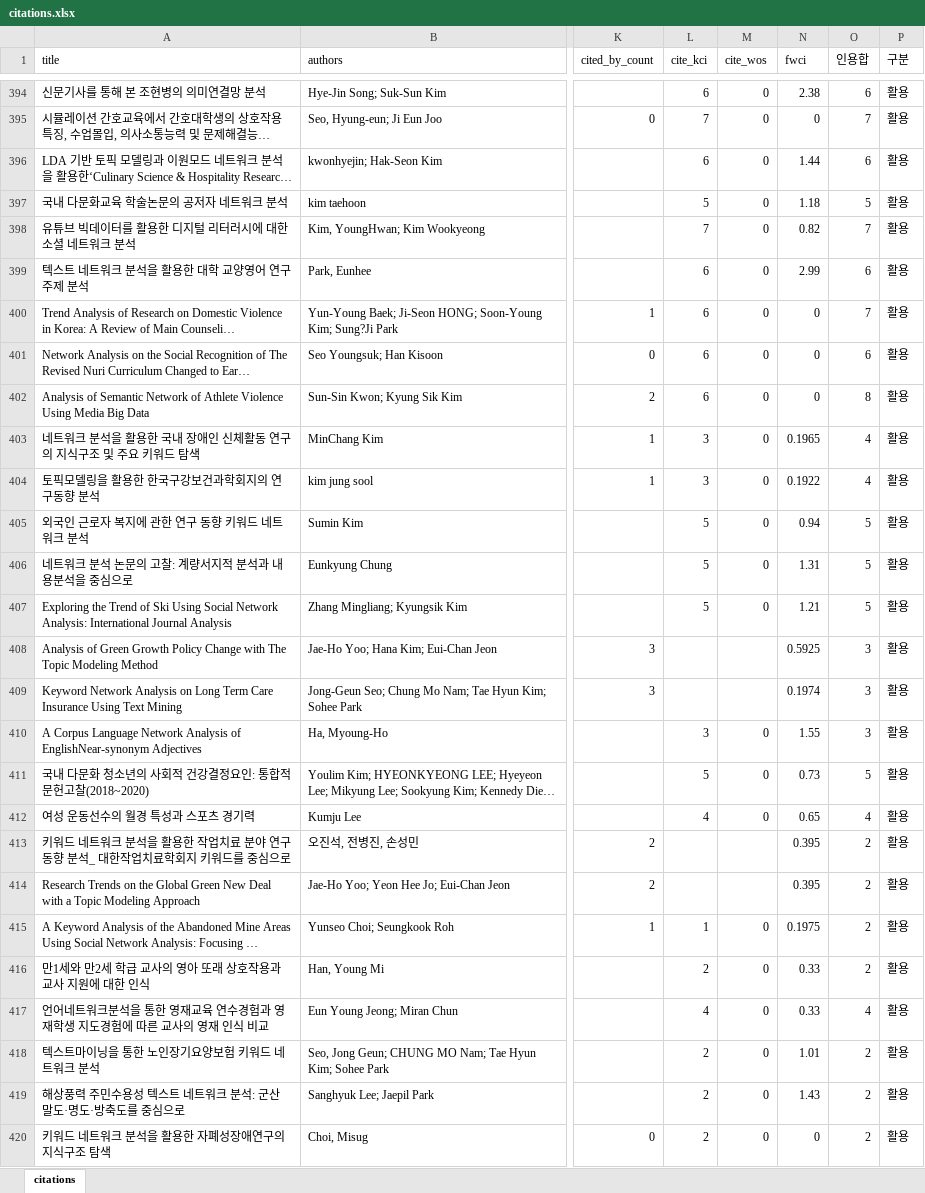
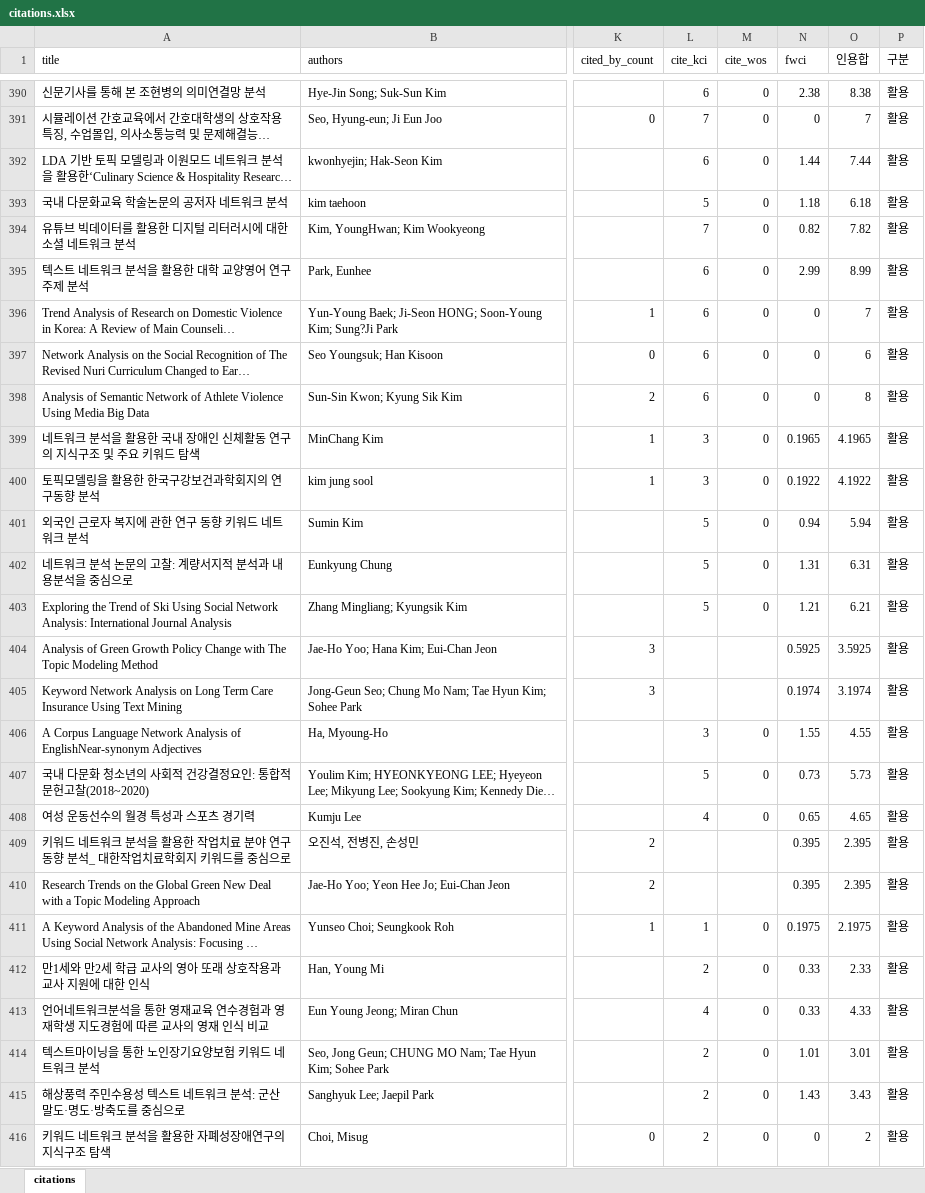
Before and after one commit to netminer-cyram/resources, an Excel workbook: nm-reference/citations.xlsx, sheet citations, drawn as a sheet; only a part is shown, gaps mark what is left out; long unchanged cells end in …; values as stored, in another font and other column widths than the file's, no borders; addresses are those after the commit; the diff covers the shown part only; the diff names each change by its address in the sheet, - before the commit and + after, or states it on an @@ line.

Commit message:
Sync citations.xlsx (556건)

```diff
--- a/nm-reference/citations.xlsx (sheet citations)
+++ b/nm-reference/citations.xlsx (sheet citations)
-O390 (인용합): 6
+O390 (인용합): 8.38
-O392 (인용합): 6
+O392 (인용합): 7.44
-O393 (인용합): 5
+O393 (인용합): 6.18
-O394 (인용합): 7
+O394 (인용합): 7.82
-O395 (인용합): 6
+O395 (인용합): 8.99
-O399 (인용합): 4
+O399 (인용합): 4.1965
-O400 (인용합): 4
+O400 (인용합): 4.1922
-O401 (인용합): 5
+O401 (인용합): 5.94
-O402 (인용합): 5
+O402 (인용합): 6.31
-O403 (인용합): 5
+O403 (인용합): 6.21
-O404 (인용합): 3
+O404 (인용합): 3.5925
-O405 (인용합): 3
+O405 (인용합): 3.1974
-O406 (인용합): 3
+O406 (인용합): 4.55
-O407 (인용합): 5
+O407 (인용합): 5.73
-O408 (인용합): 4
+O408 (인용합): 4.65
-O409:O410 (인용합): 2
+O409:O410 (인용합): 2.395
-O411 (인용합): 2
+O411 (인용합): 2.1975
-O412 (인용합): 2
+O412 (인용합): 2.33
-O413 (인용합): 4
+O413 (인용합): 4.33
-O414 (인용합): 2
+O414 (인용합): 3.01
-O415 (인용합): 2
+O415 (인용합): 3.43
```
Also changed, not shown: 4 removed rows and 305 edited cells elsewhere in this sheet.
